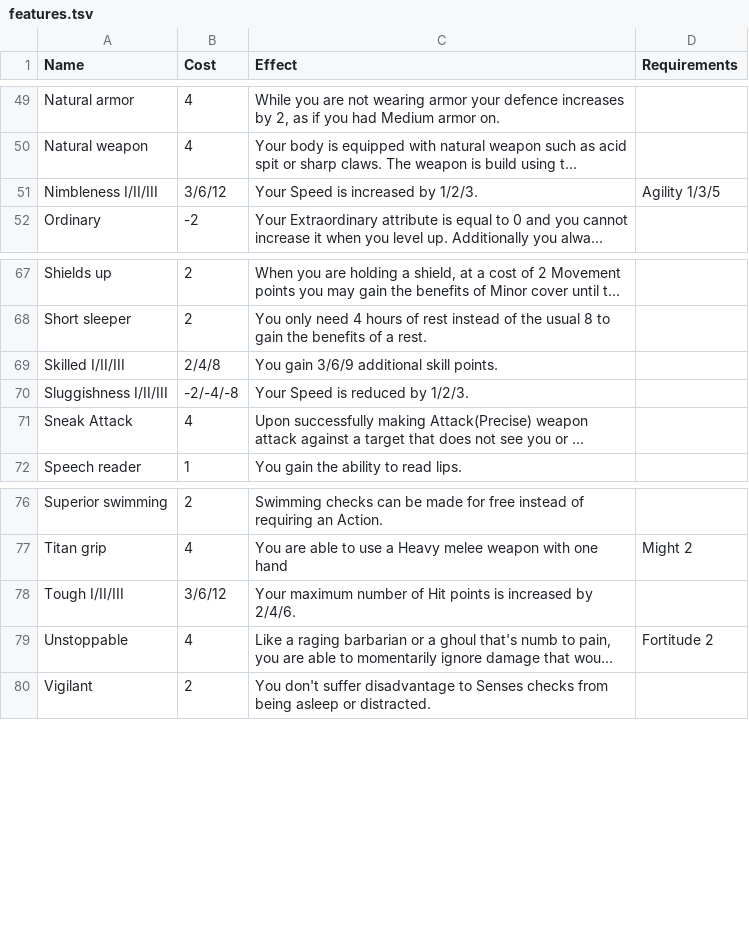
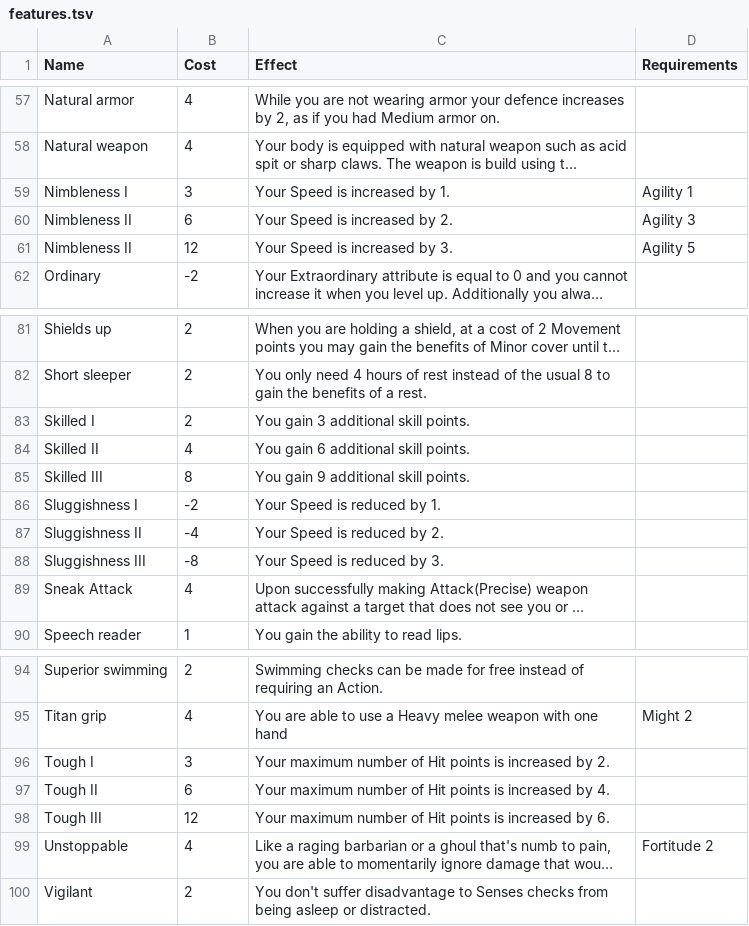
Before and after one commit to matszach/rpgsys, a TSV file: src/assets/data/resources/features/features.tsv, drawn as a sheet; only a part is shown, gaps mark what is left out; long unchanged cells end in …; removed rows and columns are numbered as before the commit, all else as after; the diff covers the shown part only; the diff names each change by its address in the sheet, - before the commit and + after, or states it on an @@ line.

```diff
--- a/src/assets/data/resources/features/features.tsv
+++ b/src/assets/data/resources/features/features.tsv
-row 51: Nimbleness I/II/III | 3/6/12 | Your Speed is increased by 1/2/3. | Agility 1/3/5
+row 59: Nimbleness I | 3 | Your Speed is increased by 1. | Agility 1
+row 60: Nimbleness II | 6 | Your Speed is increased by 2. | Agility 3
+row 61: Nimbleness II | 12 | Your Speed is increased by 3. | Agility 5
-row 69: Skilled I/II/III | 2/4/8 | You gain 3/6/9 additional skill points.
-row 70: Sluggishness I/II/III | -2/-4/-8 | Your Speed is reduced by 1/2/3.
+row 83: Skilled I | 2 | You gain 3 additional skill points.
+row 84: Skilled II | 4 | You gain 6 additional skill points.
+row 85: Skilled III | 8 | You gain 9 additional skill points.
+row 86: Sluggishness I | -2 | Your Speed is reduced by 1.
+row 87: Sluggishness II | -4 | Your Speed is reduced by 2.
+row 88: Sluggishness III | -8 | Your Speed is reduced by 3.
-row 78: Tough I/II/III | 3/6/12 | Your maximum number of Hit points is increased by 2/4/6.
+row 96: Tough I | 3 | Your maximum number of Hit points is increased by 2.
+row 97: Tough II | 6 | Your maximum number of Hit points is increased by 4.
+row 98: Tough III | 12 | Your maximum number of Hit points is increased by 6.
```
Also changed, not shown: 18 added rows and 6 removed rows elsewhere in this file, docs/assets/data/resources/features/features.tsv, src/assets/data/characterCreation/skills/descriptions.tsv, 20 other files.
